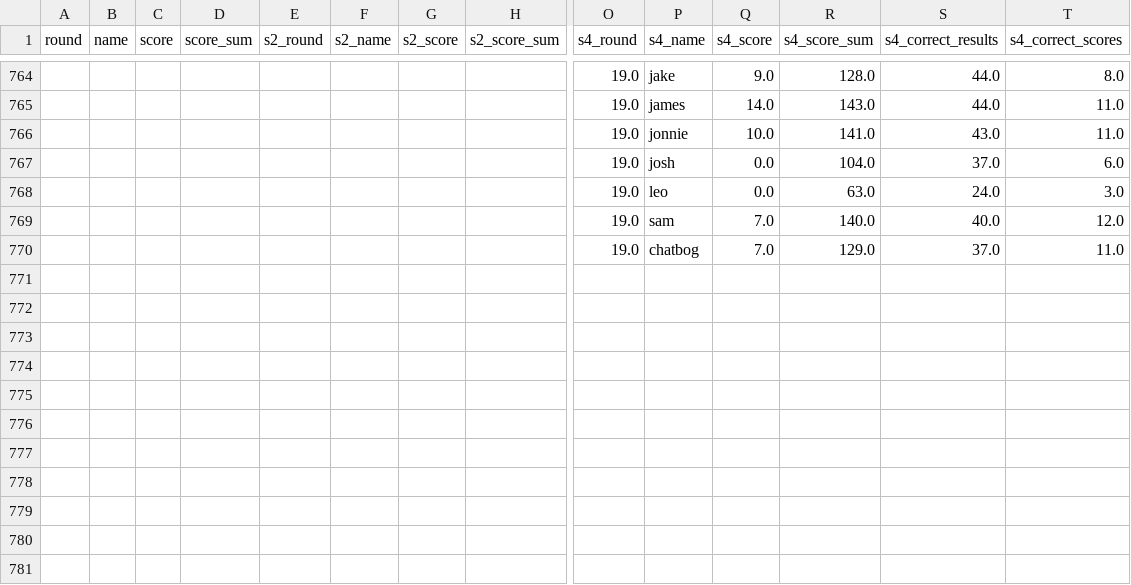
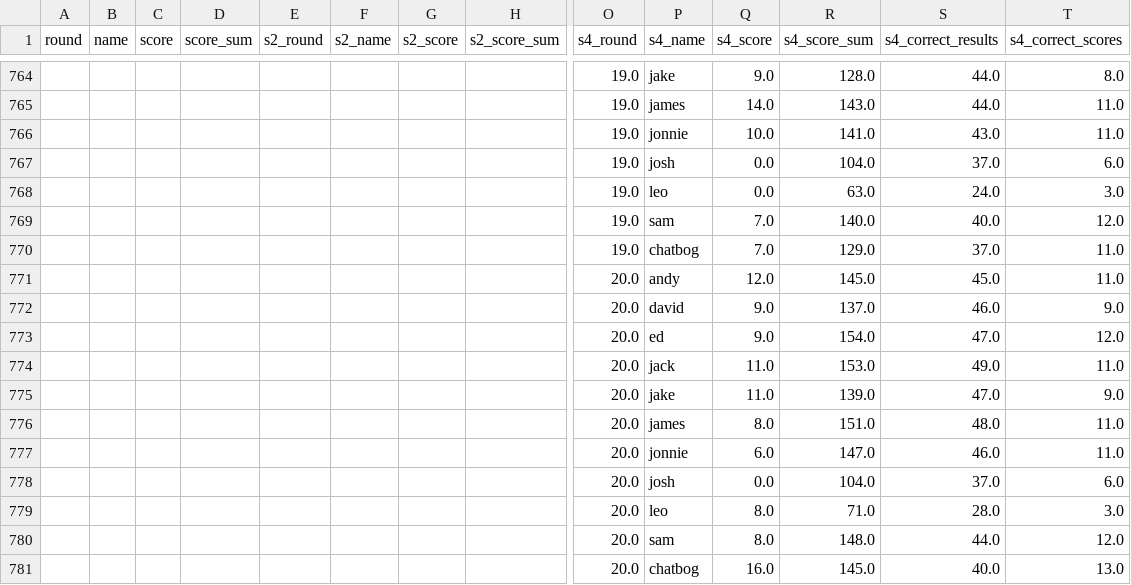
Before and after one commit to dgeary94/super-six-tracker, a CSV file: src/super-six-scores.csv, drawn as a sheet; only a part is shown, gaps mark what is left out; rows hold the shown columns only; the diff names each change by its address in the sheet, - before the commit and + after, or states it on an @@ line.

Commit message:
Updated for round 20, s4.

```diff
--- a/src/super-six-scores.csv
+++ b/src/super-six-scores.csv
+row 771:  |  |  |  |  |  |  |  | 20.0 | andy | 12.0 | 145.0 | 45.0 | 11.0
+row 772:  |  |  |  |  |  |  |  | 20.0 | david | 9.0 | 137.0 | 46.0 | 9.0
+row 773:  |  |  |  |  |  |  |  | 20.0 | ed | 9.0 | 154.0 | 47.0 | 12.0
+row 774:  |  |  |  |  |  |  |  | 20.0 | jack | 11.0 | 153.0 | 49.0 | 11.0
+row 775:  |  |  |  |  |  |  |  | 20.0 | jake | 11.0 | 139.0 | 47.0 | 9.0
+row 776:  |  |  |  |  |  |  |  | 20.0 | james | 8.0 | 151.0 | 48.0 | 11.0
+row 777:  |  |  |  |  |  |  |  | 20.0 | jonnie | 6.0 | 147.0 | 46.0 | 11.0
+row 778:  |  |  |  |  |  |  |  | 20.0 | josh | 0.0 | 104.0 | 37.0 | 6.0
+row 779:  |  |  |  |  |  |  |  | 20.0 | leo | 8.0 | 71.0 | 28.0 | 3.0
+row 780:  |  |  |  |  |  |  |  | 20.0 | sam | 8.0 | 148.0 | 44.0 | 12.0
+row 781:  |  |  |  |  |  |  |  | 20.0 | chatbog | 16.0 | 145.0 | 40.0 | 13.0
```
Also changed, not shown: 3 other files.
